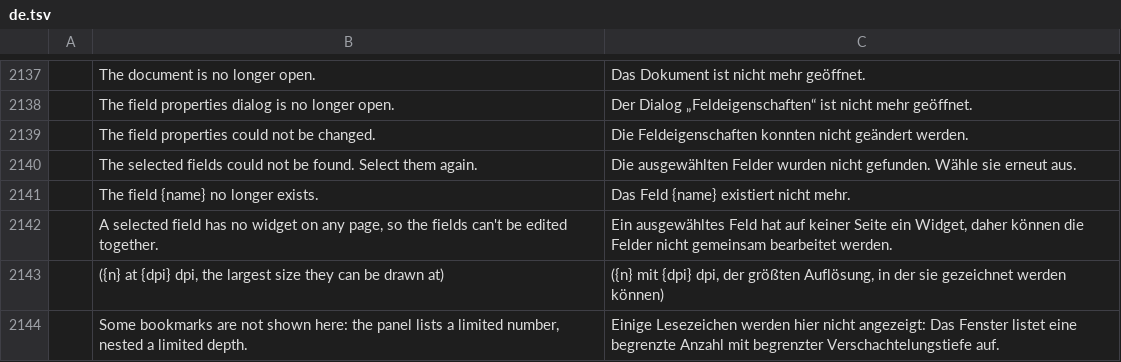
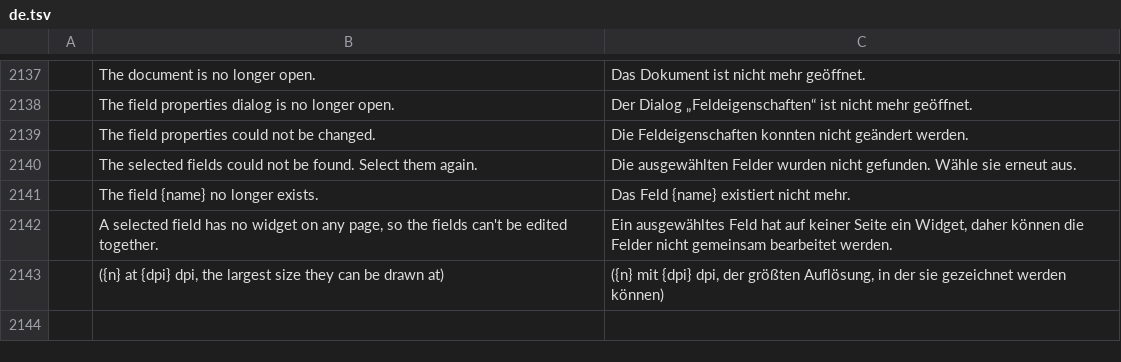
Before and after one commit to cyfung1031/pdfcraft, a TSV file: crates/ui-egui/src/i18n/de.tsv, drawn as a sheet; only a part is shown, gaps mark what is left out; the diff names each change by its address in the sheet, - before the commit and + after, or states it on an @@ line.

```diff
--- a/crates/ui-egui/src/i18n/de.tsv
+++ b/crates/ui-egui/src/i18n/de.tsv
-row 2144:  | Some bookmarks are not shown here: the panel lists a limited number, nested a limited depth. | Einige Lesezeichen werden hier nicht angezeigt: Das Fenster listet eine begrenzte Anzahl mit begrenzter Verschachtelungstiefe auf.
```
Also changed, not shown: crates/ui-egui/src/i18n/ar.tsv, crates/ui-egui/src/i18n/bg.tsv, 9 other files.
